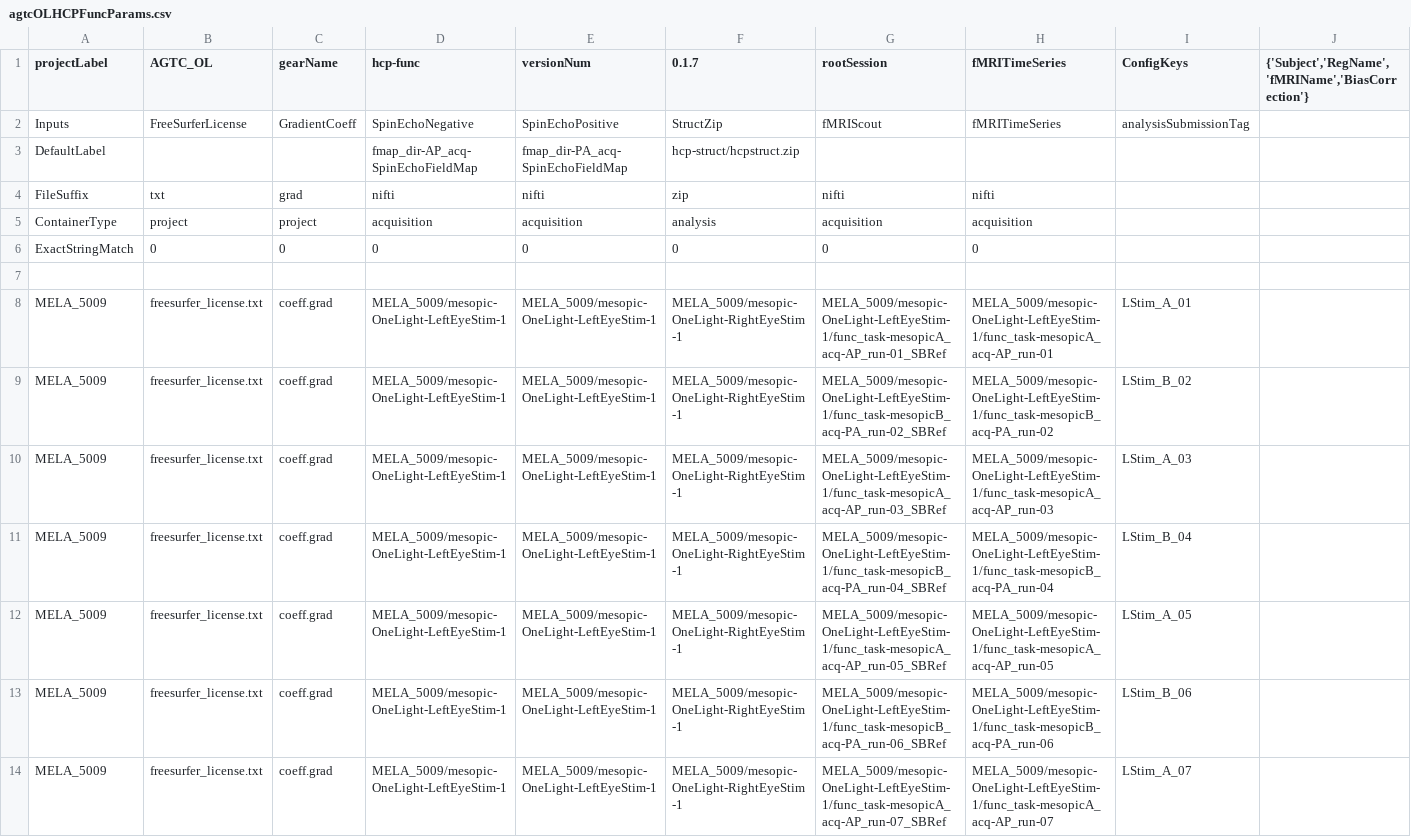
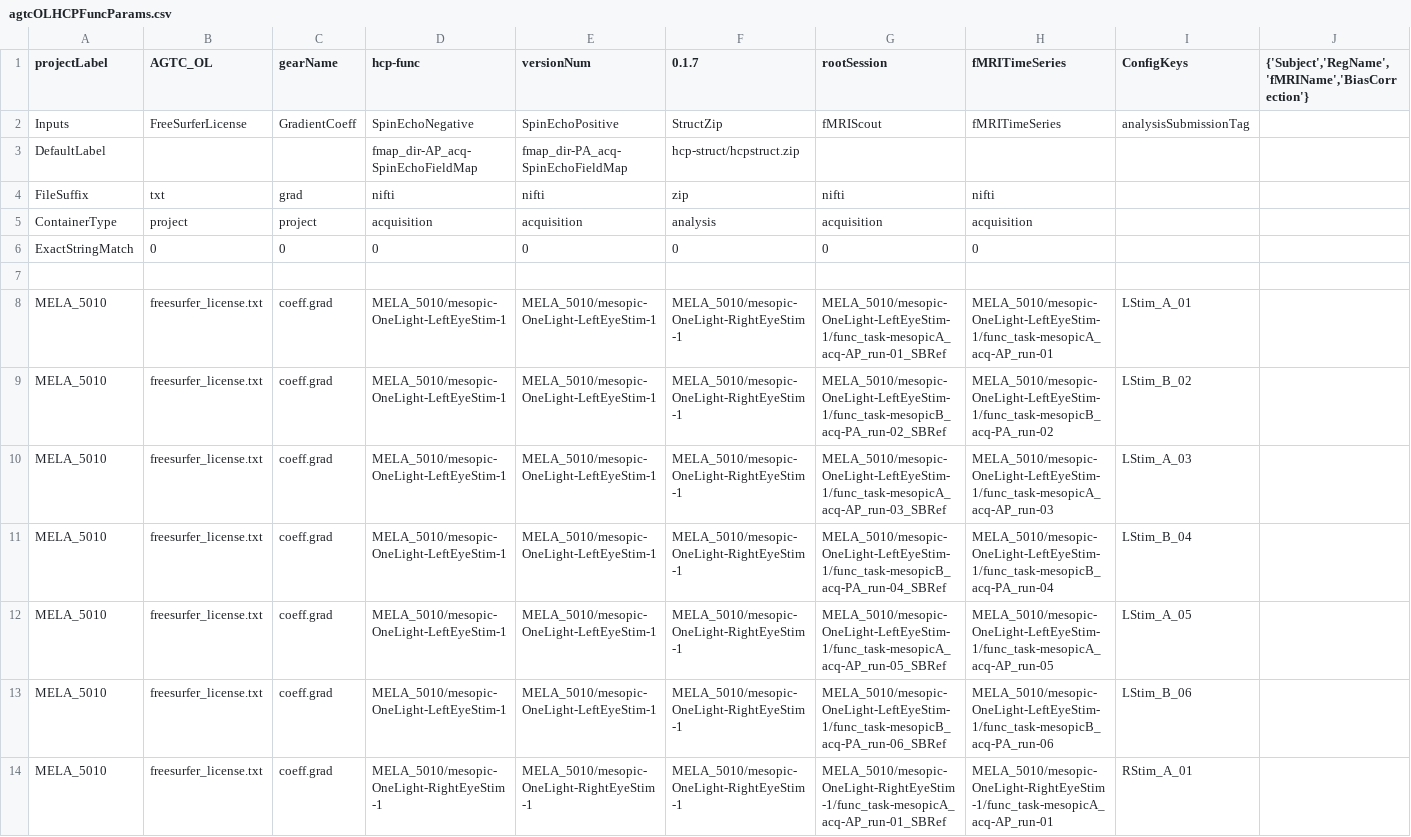
Before and after one commit to gkaguirrelab/mriAGTCAnalysis, a CSV file: code/submitGears/AGTC_OL/agtcOLHCPFuncParams.csv, drawn as a sheet; only a part is shown; the shorter side is filled out with more unchanged rows; rows hold the shown columns only; the diff covers the shown part only; the diff names each change by its address in the sheet, - before the commit and + after, or states it on an @@ line.

```diff
--- a/code/submitGears/AGTC_OL/agtcOLHCPFuncParams.csv
+++ b/code/submitGears/AGTC_OL/agtcOLHCPFuncParams.csv
+row 8: MELA_5010 | freesurfer_license.txt | coeff.grad | MELA_5010/mesopic-OneLight-LeftEyeStim-1 | MELA_5010/mesopic-OneLight-LeftEyeStim-1 | MELA_5010/mesopic-OneLight-RightEyeStim-1 | MELA_5010/mesopic-OneLight-LeftEyeStim-1/func_task-mesopicA_acq-AP_run-01_SBRef | MELA_5010/mesopic-OneLight-LeftEyeStim-1/func_task-mesopicA_acq-AP_run-01 | LStim_A_01
+row 9: MELA_5010 | freesurfer_license.txt | coeff.grad | MELA_5010/mesopic-OneLight-LeftEyeStim-1 | MELA_5010/mesopic-OneLight-LeftEyeStim-1 | MELA_5010/mesopic-OneLight-RightEyeStim-1 | MELA_5010/mesopic-OneLight-LeftEyeStim-1/func_task-mesopicB_acq-PA_run-02_SBRef | MELA_5010/mesopic-OneLight-LeftEyeStim-1/func_task-mesopicB_acq-PA_run-02 | LStim_B_02
+row 10: MELA_5010 | freesurfer_license.txt | coeff.grad | MELA_5010/mesopic-OneLight-LeftEyeStim-1 | MELA_5010/mesopic-OneLight-LeftEyeStim-1 | MELA_5010/mesopic-OneLight-RightEyeStim-1 | MELA_5010/mesopic-OneLight-LeftEyeStim-1/func_task-mesopicA_acq-AP_run-03_SBRef | MELA_5010/mesopic-OneLight-LeftEyeStim-1/func_task-mesopicA_acq-AP_run-03 | LStim_A_03
+row 11: MELA_5010 | freesurfer_license.txt | coeff.grad | MELA_5010/mesopic-OneLight-LeftEyeStim-1 | MELA_5010/mesopic-OneLight-LeftEyeStim-1 | MELA_5010/mesopic-OneLight-RightEyeStim-1 | MELA_5010/mesopic-OneLight-LeftEyeStim-1/func_task-mesopicB_acq-PA_run-04_SBRef | MELA_5010/mesopic-OneLight-LeftEyeStim-1/func_task-mesopicB_acq-PA_run-04 | LStim_B_04
+row 12: MELA_5010 | freesurfer_license.txt | coeff.grad | MELA_5010/mesopic-OneLight-LeftEyeStim-1 | MELA_5010/mesopic-OneLight-LeftEyeStim-1 | MELA_5010/mesopic-OneLight-RightEyeStim-1 | MELA_5010/mesopic-OneLight-LeftEyeStim-1/func_task-mesopicA_acq-AP_run-05_SBRef | MELA_5010/mesopic-OneLight-LeftEyeStim-1/func_task-mesopicA_acq-AP_run-05 | LStim_A_05
+row 13: MELA_5010 | freesurfer_license.txt | coeff.grad | MELA_5010/mesopic-OneLight-LeftEyeStim-1 | MELA_5010/mesopic-OneLight-LeftEyeStim-1 | MELA_5010/mesopic-OneLight-RightEyeStim-1 | MELA_5010/mesopic-OneLight-LeftEyeStim-1/func_task-mesopicB_acq-PA_run-06_SBRef | MELA_5010/mesopic-OneLight-LeftEyeStim-1/func_task-mesopicB_acq-PA_run-06 | LStim_B_06
+row 14: MELA_5010 | freesurfer_license.txt | coeff.grad | MELA_5010/mesopic-OneLight-RightEyeStim-1 | MELA_5010/mesopic-OneLight-RightEyeStim-1 | MELA_5010/mesopic-OneLight-RightEyeStim-1 | MELA_5010/mesopic-OneLight-RightEyeStim-1/func_task-mesopicA_acq-AP_run-01_SBRef | MELA_5010/mesopic-OneLight-RightEyeStim-1/func_task-mesopicA_acq-AP_run-01 | RStim_A_01
```
Also changed, not shown: 6 added rows elsewhere in this file, code/submitGears/AGTC_OL/agtcOLHCPFuncICAFIX.csv, code/submitGears/AGTC_OL/agtcOLHCPStructParams.csv, 1 other file.
